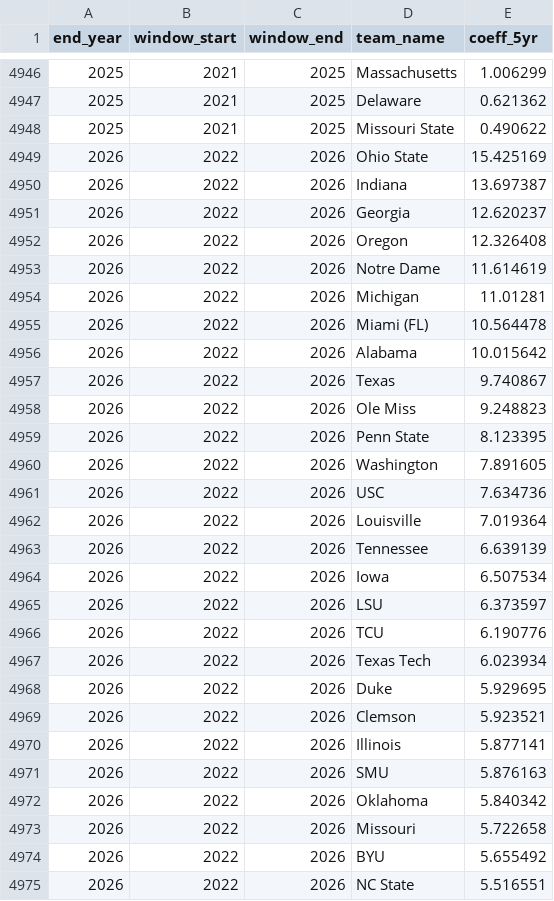
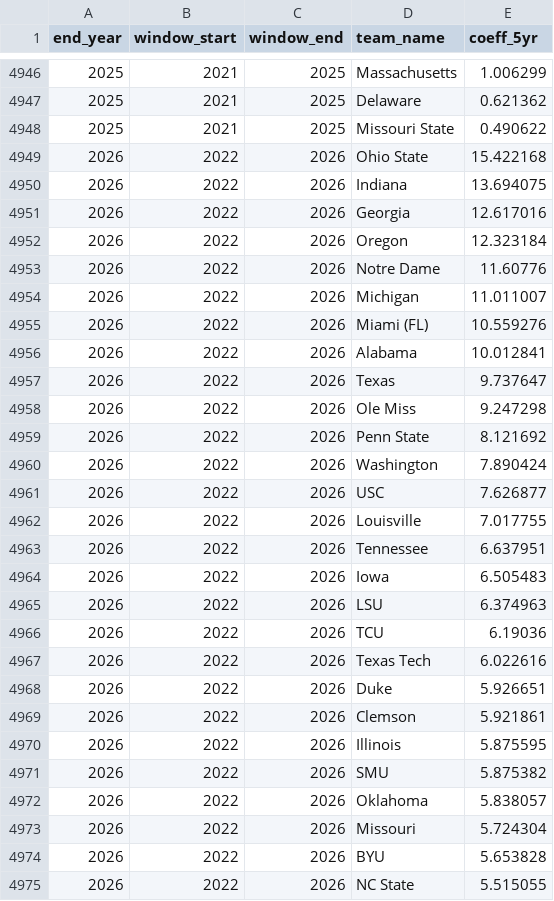
Before and after one commit to ak038819-sudo/College-Football-Coefficient, a CSV file: data/processed/team_coeff_5yr.csv, drawn as a sheet; only a part is shown, gaps mark what is left out; the diff covers the shown part only.

```diff
--- a/data/processed/team_coeff_5yr.csv
+++ b/data/processed/team_coeff_5yr.csv
@@ -4948,28 +4948,28 @@ end_year,window_start,window_end,team_name,coeff_5yr
 2025,2021,2025,Missouri State,0.490622
-2026,2022,2026,Ohio State,15.425169
-2026,2022,2026,Indiana,13.697387
-2026,2022,2026,Georgia,12.620237
-2026,2022,2026,Oregon,12.326408
-2026,2022,2026,Notre Dame,11.614619
-2026,2022,2026,Michigan,11.01281
-2026,2022,2026,Miami (FL),10.564478
-2026,2022,2026,Alabama,10.015642
-2026,2022,2026,Texas,9.740867
-2026,2022,2026,Ole Miss,9.248823
-2026,2022,2026,Penn State,8.123395
-2026,2022,2026,Washington,7.891605
-2026,2022,2026,USC,7.634736
-2026,2022,2026,Louisville,7.019364
-2026,2022,2026,Tennessee,6.639139
-2026,2022,2026,Iowa,6.507534
-2026,2022,2026,LSU,6.373597
-2026,2022,2026,TCU,6.190776
-2026,2022,2026,Texas Tech,6.023934
-2026,2022,2026,Duke,5.929695
-2026,2022,2026,Clemson,5.923521
-2026,2022,2026,Illinois,5.877141
-2026,2022,2026,SMU,5.876163
-2026,2022,2026,Oklahoma,5.840342
-2026,2022,2026,Missouri,5.722658
-2026,2022,2026,BYU,5.655492
-2026,2022,2026,NC State,5.516551
+2026,2022,2026,Ohio State,15.422168
+2026,2022,2026,Indiana,13.694075
+2026,2022,2026,Georgia,12.617016
+2026,2022,2026,Oregon,12.323184
+2026,2022,2026,Notre Dame,11.60776
+2026,2022,2026,Michigan,11.011007
+2026,2022,2026,Miami (FL),10.559276
+2026,2022,2026,Alabama,10.012841
+2026,2022,2026,Texas,9.737647
+2026,2022,2026,Ole Miss,9.247298
+2026,2022,2026,Penn State,8.121692
+2026,2022,2026,Washington,7.890424
+2026,2022,2026,USC,7.626877
+2026,2022,2026,Louisville,7.017755
+2026,2022,2026,Tennessee,6.637951
+2026,2022,2026,Iowa,6.505483
+2026,2022,2026,LSU,6.374963
+2026,2022,2026,TCU,6.19036
+2026,2022,2026,Texas Tech,6.022616
+2026,2022,2026,Duke,5.926651
+2026,2022,2026,Clemson,5.921861
+2026,2022,2026,Illinois,5.875595
+2026,2022,2026,SMU,5.875382
+2026,2022,2026,Oklahoma,5.838057
+2026,2022,2026,Missouri,5.724304
+2026,2022,2026,BYU,5.653828
+2026,2022,2026,NC State,5.515055
```
Also changed, not shown: 119 edited cells elsewhere in this file, data/processed/team_coe2_by_season.csv, data/processed/validation_by_season.csv, 37 other files.
